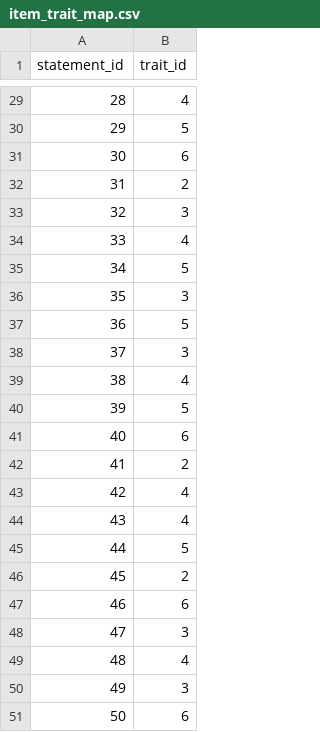
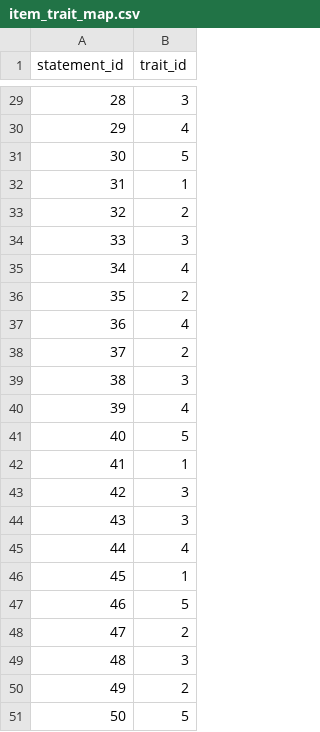
Before and after one commit to XunqiangQi/ae-tirt, a CSV file: data/real/item_trait_map.csv, drawn as a sheet; only a part is shown, gaps mark what is left out; the diff covers the shown part only.

```diff
--- a/data/real/item_trait_map.csv
+++ b/data/real/item_trait_map.csv
@@ -29,23 +29,23 @@ statement_id,trait_id
-28,4
-29,5
-30,6
-31,2
-32,3
-33,4
-34,5
-35,3
-36,5
-37,3
-38,4
-39,5
-40,6
-41,2
-42,4
-43,4
-44,5
-45,2
-46,6
-47,3
-48,4
-49,3
-50,6
+28,3
+29,4
+30,5
+31,1
+32,2
+33,3
+34,4
+35,2
+36,4
+37,2
+38,3
+39,4
+40,5
+41,1
+42,3
+43,3
+44,4
+45,1
+46,5
+47,2
+48,3
+49,2
+50,5
```
Also changed, not shown: 27 edited cells elsewhere in this file, 13 other files.
